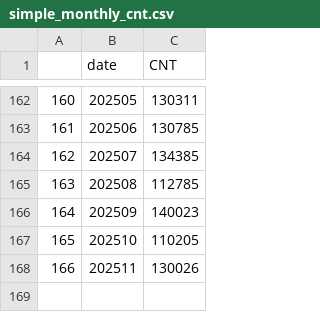
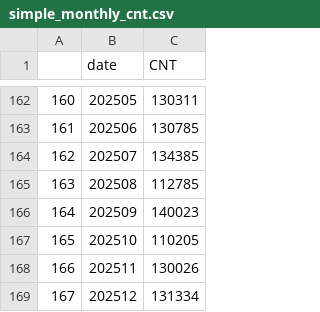
Before and after one commit to Ahn-seongjun/dash_deploy, a CSV file: data/simple_monthly_cnt.csv, drawn as a sheet; only a part is shown, gaps mark what is left out.

```diff
--- a/data/simple_monthly_cnt.csv
+++ b/data/simple_monthly_cnt.csv
@@ -168 +168,2 @@
 166,202511,130026
+167,202512,131334
```
Also changed, not shown: 13 other files.
